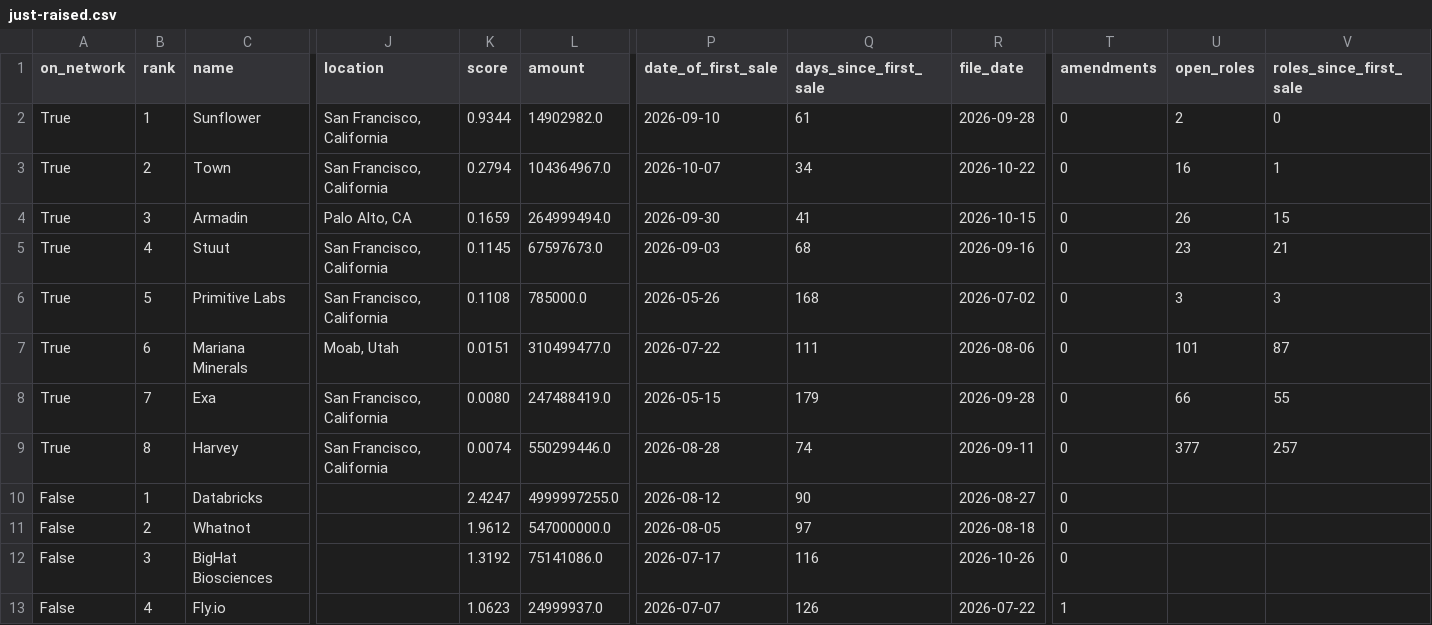
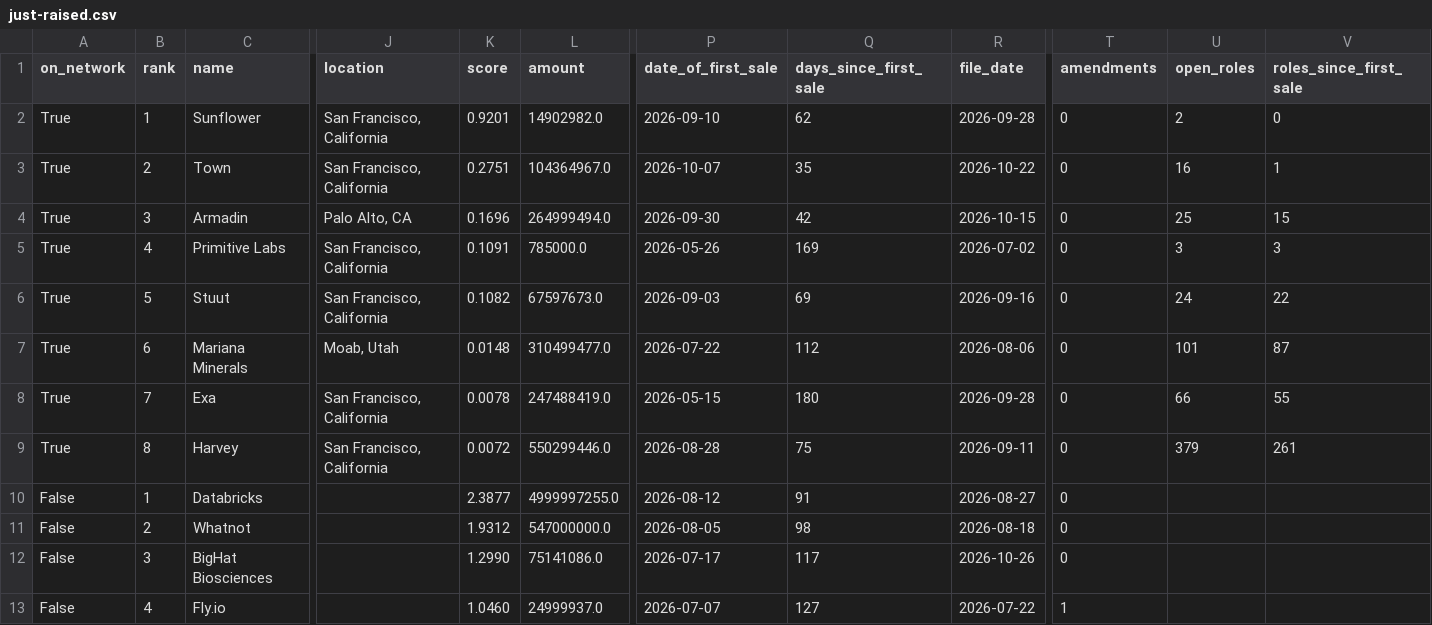
Before and after one commit to nickadesina/justraised, a CSV file: public/api/just-raised.csv, drawn as a sheet; only a part is shown, gaps mark what is left out; removed rows and columns are numbered as before the commit, all else as after; rows hold the shown columns only; the diff names each change by its address in the sheet, - before the commit and + after, or states it on an @@ line.

```diff
--- a/public/api/just-raised.csv
+++ b/public/api/just-raised.csv
-K2 (score): 0.9344
+K2 (score): 0.9201
-Q2 (days_since_first_sale): 61
+Q2 (days_since_first_sale): 62
-K3 (score): 0.2794
+K3 (score): 0.2751
-Q3 (days_since_first_sale): 34
+Q3 (days_since_first_sale): 35
-K4 (score): 0.1659
+K4 (score): 0.1696
-Q4 (days_since_first_sale): 41
+Q4 (days_since_first_sale): 42
-U4 (open_roles): 26
+U4 (open_roles): 25
-row 5: True | 4 | Stuut | San Francisco, California | 0.1145 | 67597673.0 | 2026-09-03 | 68 | 2026-09-16 | 0 | 23 | 21
-B5 (rank): 5
+B5 (rank): 4
-K5 (score): 0.1108
+K5 (score): 0.1091
-Q5 (days_since_first_sale): 168
+Q5 (days_since_first_sale): 169
+row 6: True | 5 | Stuut | San Francisco, California | 0.1082 | 67597673.0 | 2026-09-03 | 69 | 2026-09-16 | 0 | 24 | 22
-K7 (score): 0.0151
+K7 (score): 0.0148
-Q7 (days_since_first_sale): 111
+Q7 (days_since_first_sale): 112
-K8 (score): 0.0080
+K8 (score): 0.0078
-Q8 (days_since_first_sale): 179
+Q8 (days_since_first_sale): 180
-K9 (score): 0.0074
+K9 (score): 0.0072
-Q9 (days_since_first_sale): 74
+Q9 (days_since_first_sale): 75
-U9 (open_roles): 377
+U9 (open_roles): 379
-V9 (roles_since_first_sale): 257
+V9 (roles_since_first_sale): 261
-K10 (score): 2.4247
+K10 (score): 2.3877
-Q10 (days_since_first_sale): 90
+Q10 (days_since_first_sale): 91
-K11 (score): 1.9612
+K11 (score): 1.9312
-Q11 (days_since_first_sale): 97
+Q11 (days_since_first_sale): 98
-K12 (score): 1.3192
+K12 (score): 1.2990
-Q12 (days_since_first_sale): 116
+Q12 (days_since_first_sale): 117
-K13 (score): 1.0623
+K13 (score): 1.0460
-Q13 (days_since_first_sale): 126
+Q13 (days_since_first_sale): 127
```
Also changed, not shown: public/api/just-raised-spvs.csv, review/low.csv, 12 other files.
